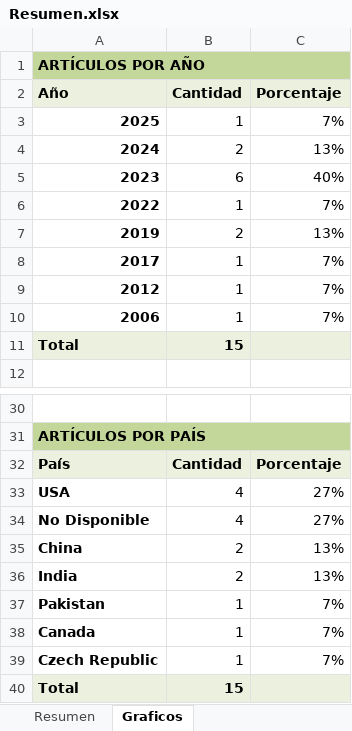
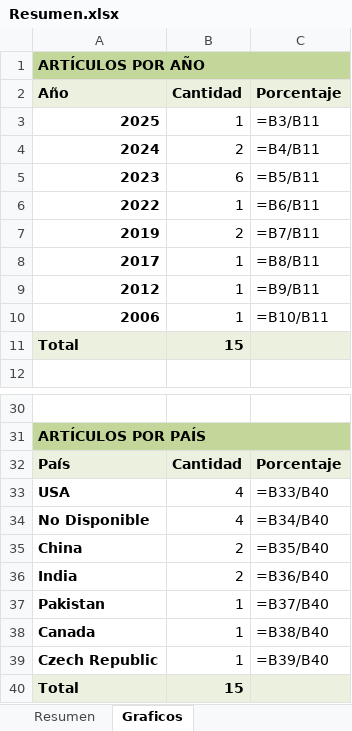
Before and after one commit to rod77/bot_busqueda, an Excel workbook: Resumen.xlsx, sheet Graficos, drawn as a sheet; only a part is shown, gaps mark what is left out; values as stored, in another font and other column widths than the file's, no borders; formulas without a stored value are shown as written; charts and pictures not drawn; the diff names each change by its address in the sheet, - before the commit and + after, or states it on an @@ line.

```diff
--- a/Resumen.xlsx (sheet Graficos)
+++ b/Resumen.xlsx (sheet Graficos)
-C3 (Porcentaje): 7%
+C3 (Porcentaje): =B3/B11
-C4 (Porcentaje): 13%
+C4 (Porcentaje): =B4/B11
-C5 (Porcentaje): 40%
+C5 (Porcentaje): =B5/B11
-C6 (Porcentaje): 7%
+C6 (Porcentaje): =B6/B11
-C7 (Porcentaje): 13%
+C7 (Porcentaje): =B7/B11
-C8 (Porcentaje): 7%
+C8 (Porcentaje): =B8/B11
-C9 (Porcentaje): 7%
+C9 (Porcentaje): =B9/B11
-C10 (Porcentaje): 7%
+C10 (Porcentaje): =B10/B11
-C33 (Porcentaje): 27%
+C33 (Porcentaje): =B33/B40
-C34 (Porcentaje): 27%
+C34 (Porcentaje): =B34/B40
-C35 (Porcentaje): 13%
+C35 (Porcentaje): =B35/B40
-C36 (Porcentaje): 13%
+C36 (Porcentaje): =B36/B40
-C37 (Porcentaje): 7%
+C37 (Porcentaje): =B37/B40
-C38 (Porcentaje): 7%
+C38 (Porcentaje): =B38/B40
-C39 (Porcentaje): 7%
+C39 (Porcentaje): =B39/B40
```
Also changed, not shown: sheet Resumen, charts or pictures, 2 other files.
